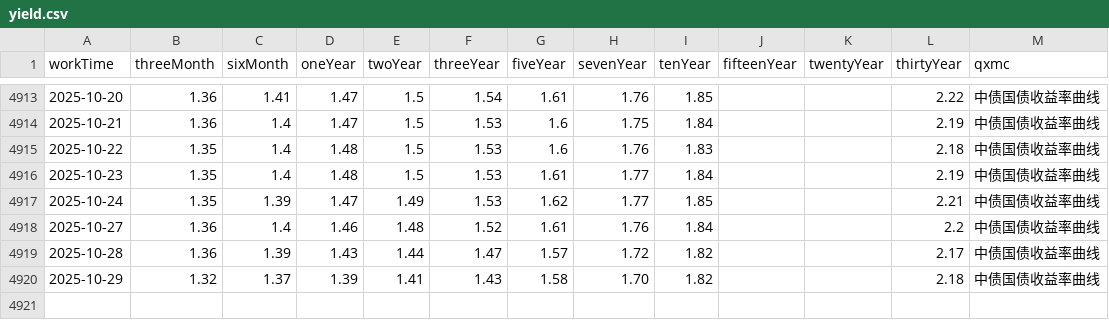
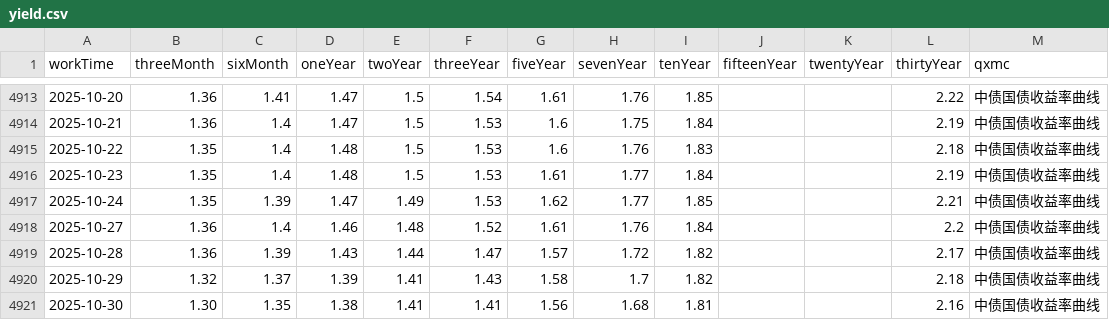
Before and after one commit to AFAN-LIFE/macropage, a CSV file: data/yield.csv, drawn as a sheet; only a part is shown, gaps mark what is left out.

```diff
--- a/data/yield.csv
+++ b/data/yield.csv
@@ -4919,2 +4919,3 @@ workTime,threeMonth,sixMonth,oneYear,twoYear,threeYear,fiveYear,sevenYear,tenYea
 2025-10-28,1.36,1.39,1.43,1.44,1.47,1.57,1.72,1.82,,,2.17,中债国债收益率曲线
-2025-10-29,1.32,1.37,1.39,1.41,1.43,1.58,1.70,1.82,,,2.18,中债国债收益率曲线
+2025-10-29,1.32,1.37,1.39,1.41,1.43,1.58,1.7,1.82,,,2.18,中债国债收益率曲线
+2025-10-30,1.30,1.35,1.38,1.41,1.41,1.56,1.68,1.81,,,2.16,中债国债收益率曲线
```
Also changed, not shown: data/global_index.csv, data/tf_continuous.csv, 1 other file.
